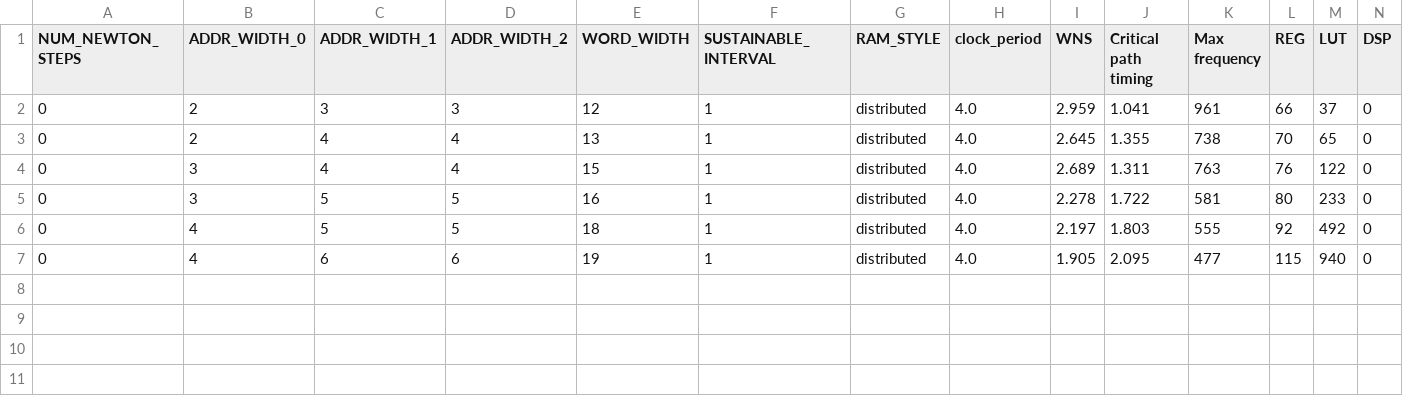
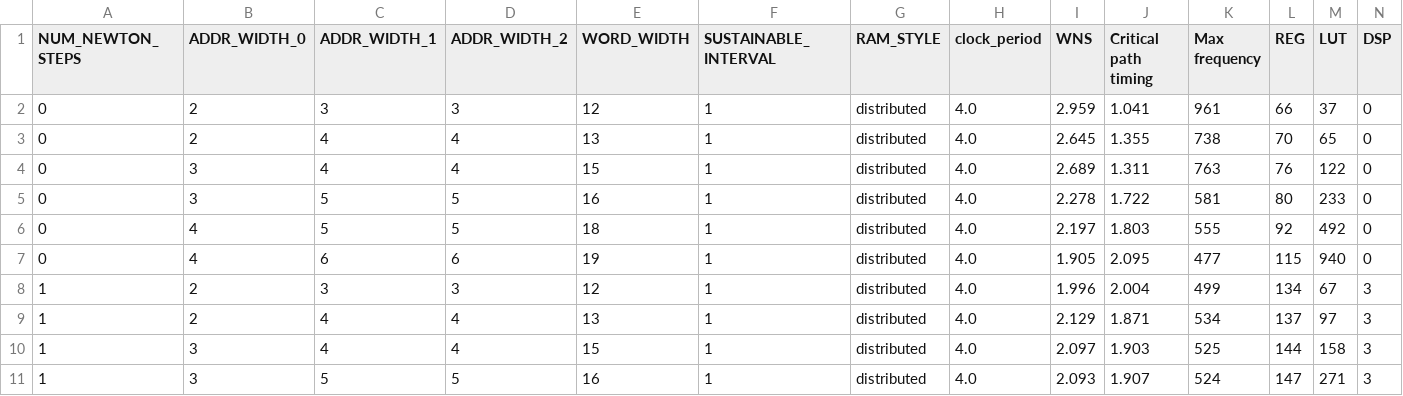
Before and after one commit to tborni/master_thesis_code_fixed, a CSV file: evaluation/rsqrt/bipartite/data/resources.csv, drawn as a sheet; only a part is shown; rows hold the shown columns only; the diff names each change by its address in the sheet, - before the commit and + after, or states it on an @@ line.

```diff
--- a/evaluation/rsqrt/bipartite/data/resources.csv
+++ b/evaluation/rsqrt/bipartite/data/resources.csv
+row 8: 1 | 2 | 3 | 3 | 12 | 1 | distributed | 4.0 | 1.996 | 2.004 | 499 | 134 | 67 | 3
+row 9: 1 | 2 | 4 | 4 | 13 | 1 | distributed | 4.0 | 2.129 | 1.871 | 534 | 137 | 97 | 3
+row 10: 1 | 3 | 4 | 4 | 15 | 1 | distributed | 4.0 | 2.097 | 1.903 | 525 | 144 | 158 | 3
+row 11: 1 | 3 | 5 | 5 | 16 | 1 | distributed | 4.0 | 2.093 | 1.907 | 524 | 147 | 271 | 3
```
Also changed, not shown: evaluation/rsqrt/pareto/data_combined/Bipartite_combined.csv, 3 other files.
